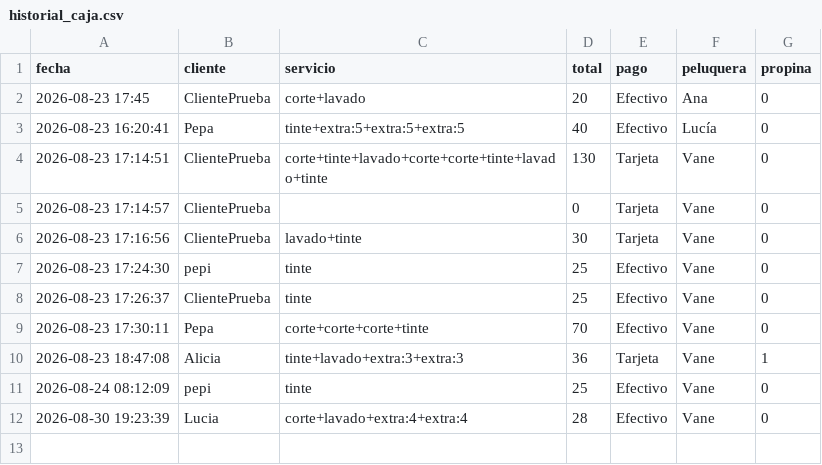
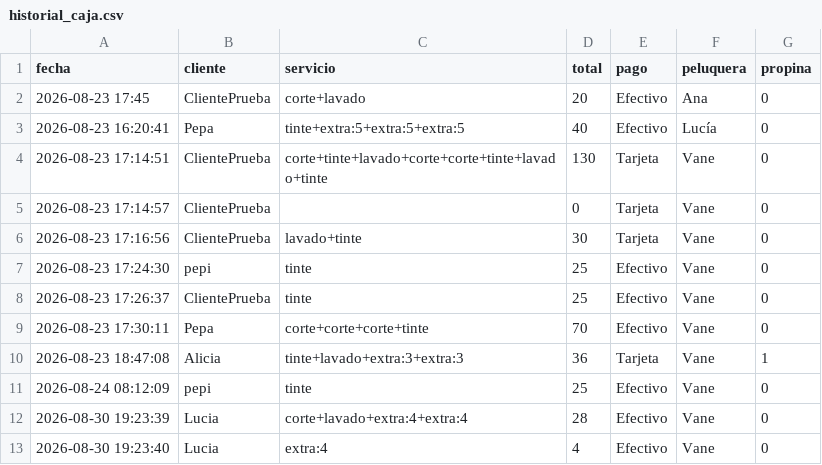
Before and after one commit to 387anu1213/mipelu_caja, a CSV file: historial_caja.csv, drawn as a sheet.

Commit message:
Añadir registro de caja

```diff
--- a/historial_caja.csv
+++ b/historial_caja.csv
@@ -12 +12,2 @@ fecha,cliente,servicio,total,pago,peluquera,propina
 2026-08-30 19:23:39,Lucia,corte+lavado+extra:4+extra:4,28,Efectivo,Vane,0
+2026-08-30 19:23:40,Lucia,extra:4,4,Efectivo,Vane,0
```
